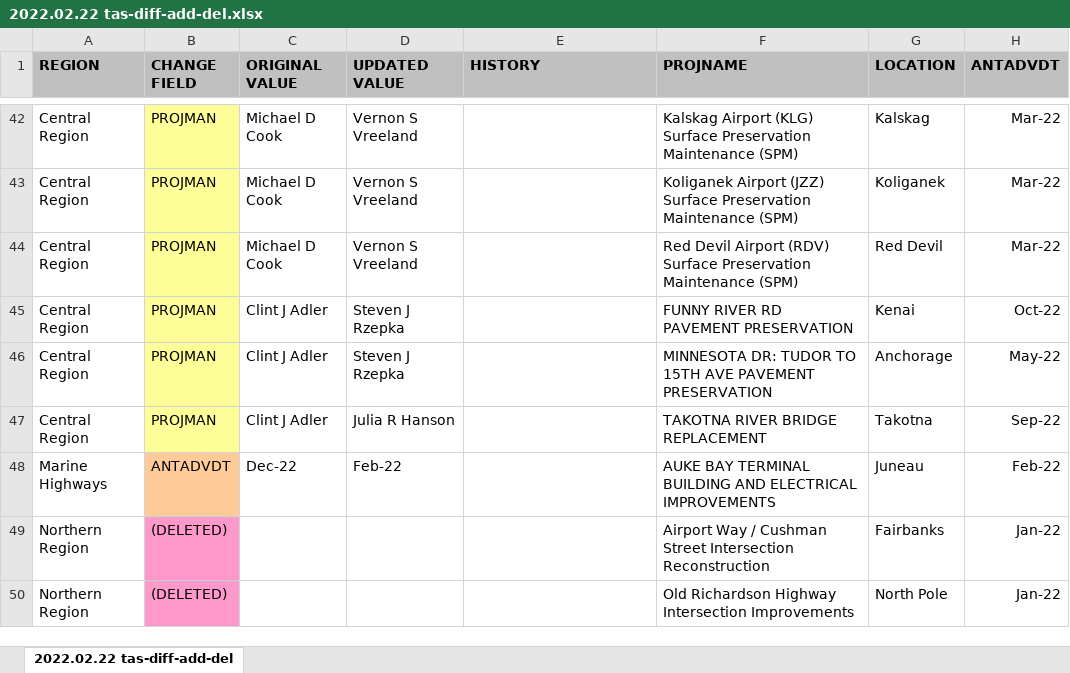
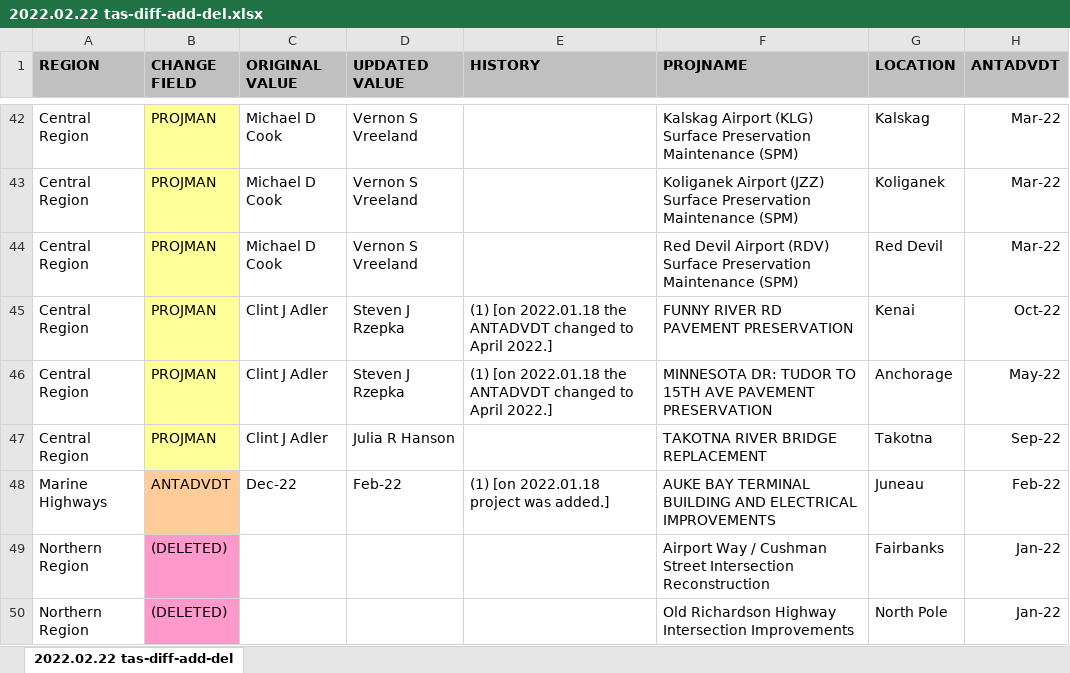
Before and after one commit to meta-cognition/tas-diff-add-del, an Excel workbook: reports/2022.02.22 tas-diff-add-del.xlsx, sheet 2022.02.22 tas-diff-add-del, drawn as a sheet; only a part is shown, gaps mark what is left out; values as stored, in another font and other column widths than the file's, no borders; the diff covers the shown part only; the diff names each change by its address in the sheet, - before the commit and + after, or states it on an @@ line.

```diff
--- a/reports/2022.02.22 tas-diff-add-del.xlsx (sheet 2022.02.22 tas-diff-add-del)
+++ b/reports/2022.02.22 tas-diff-add-del.xlsx (sheet 2022.02.22 tas-diff-add-del)
-E45:E46 (HISTORY): (empty)
+E45:E46 (HISTORY): (1) [on 2022.01.18 the ANTADVDT changed to April 2022.]
-E48 (HISTORY): (empty)
+E48 (HISTORY): (1) [on 2022.01.18 project was added.]
```
Also changed, not shown: 31 edited cells elsewhere in this sheet, reports/2022.01.18 tas-diff-add-del.xlsx, reports/2022.03.13 tas-diff-add-del.xlsx, 8 other files.
